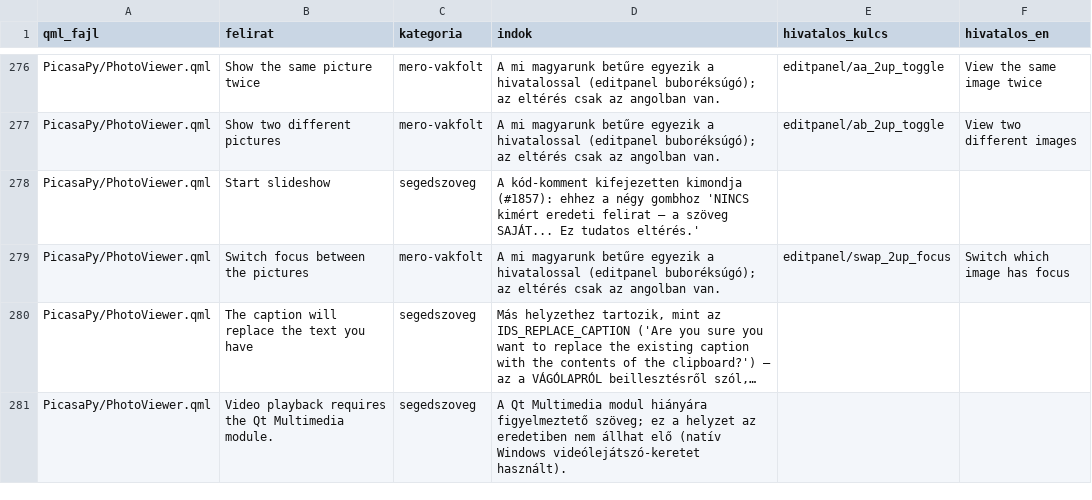
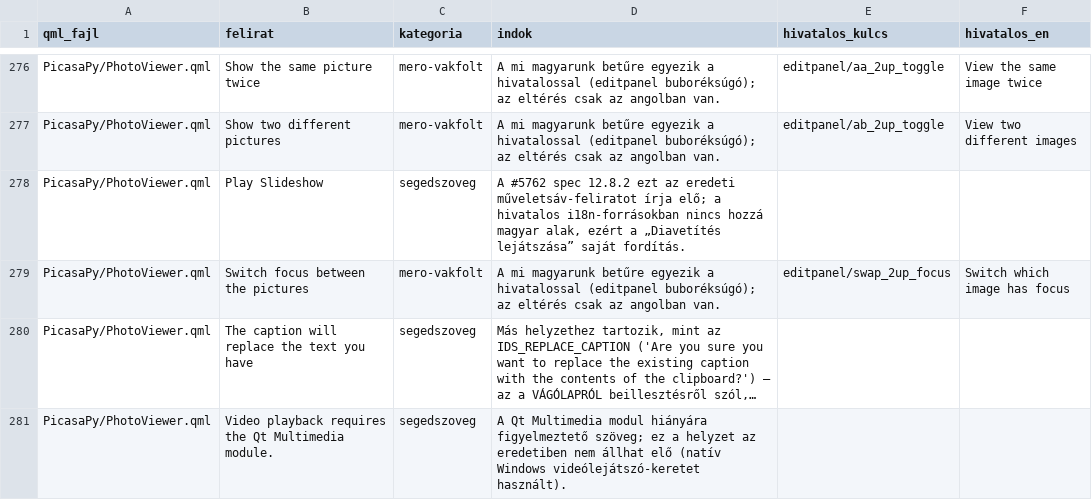
Before and after one commit to sanchomuzax/PicasaPy, a TSV file: docs/specs/ui-tobblet-besorolas.tsv, drawn as a sheet; only a part is shown, gaps mark what is left out; long unchanged cells end in ….

```diff
--- a/docs/specs/ui-tobblet-besorolas.tsv
+++ b/docs/specs/ui-tobblet-besorolas.tsv
@@ -277,3 +277,3 @@ PicasaPy/PhotoViewer.qml	Show the same picture twice	mero-vakfolt	A mi magyarunk
 PicasaPy/PhotoViewer.qml	Show two different pictures	mero-vakfolt	A mi magyarunk betűre egyezik a hivatalossal (editpanel buboréksúgó); az eltérés csak az angolban van.	editpanel/ab_2up_toggle	View two different images
-PicasaPy/PhotoViewer.qml	Start slideshow	segedszoveg	A kód-komment kifejezetten kimondja (#1857): ehhez a négy gombhoz 'NINCS kimért eredeti felirat — a szöveg SAJÁT... Ez tudatos eltérés.'		
+PicasaPy/PhotoViewer.qml	Play Slideshow	segedszoveg	A #5762 spec 12.8.2 ezt az eredeti műveletsáv-feliratot írja elő; a hivatalos i18n-forrásokban nincs hozzá magyar alak, ezért a „Diavetítés lejátszása” saját fordítás.	""	""
 PicasaPy/PhotoViewer.qml	Switch focus between the pictures	mero-vakfolt	A mi magyarunk betűre egyezik a hivatalossal (editpanel buboréksúgó); az eltérés csak az angolban van.	editpanel/swap_2up_focus	Switch which image has focus
```
Also changed, not shown: 57 other files.
